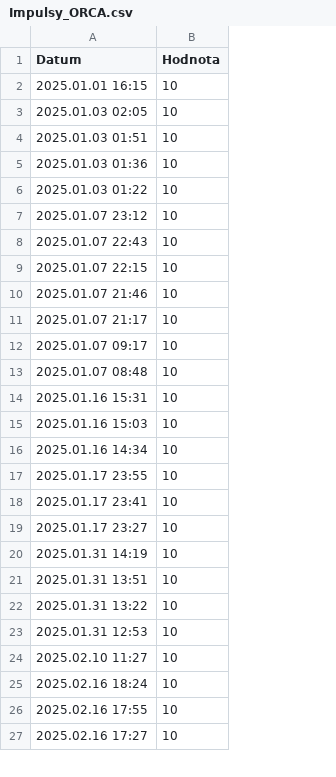
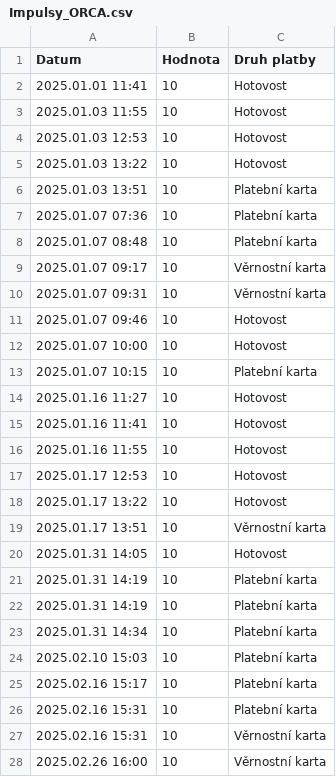
Before and after one commit to jfischer123/Grafana_1, a CSV file: Impulsy_ORCA.csv, drawn as a sheet; only a part is shown; removed rows and columns are numbered as before the commit, all else as after; the diff covers the shown part only; the diff names each change by its address in the sheet, - before the commit and + after, or states it on an @@ line.

Commit message:
Update Impulsy_ORCA.csv

```diff
--- a/Impulsy_ORCA.csv
+++ b/Impulsy_ORCA.csv
+column C (Druh platby), rows 2-9: Hotovost | Hotovost | Hotovost | Hotovost | Platební karta | Platební karta | Platební karta | Věrnostní karta; row 11: Hotovost; rows 14-19: Hotovost | Hotovost | Hotovost | Hotovost | Hotovost | Věrnostní karta; rows 21-28: Platební karta | Platební karta | Platební karta | Platební karta | Platební karta | Platební karta | Věrnostní karta | Věrnostní karta
-A2 (Datum): 2025.01.01 16:15
+A2 (Datum): 2025.01.01 11:41
-row 3: 2025.01.03 02:05 | 10
-A3 (Datum): 2025.01.03 01:51
+A3 (Datum): 2025.01.03 11:55
-A4 (Datum): 2025.01.03 01:36
+A4 (Datum): 2025.01.03 12:53
-A5 (Datum): 2025.01.03 01:22
+A5 (Datum): 2025.01.03 13:22
-A6 (Datum): 2025.01.07 23:12
+A6 (Datum): 2025.01.03 13:51
-A7 (Datum): 2025.01.07 22:43
+A7 (Datum): 2025.01.07 07:36
-row 9: 2025.01.07 22:15 | 10
-A8 (Datum): 2025.01.07 21:46
+A8 (Datum): 2025.01.07 08:48
-row 11: 2025.01.07 21:17 | 10
+row 10: 2025.01.07 09:31 | 10 | Věrnostní karta
-A11 (Datum): 2025.01.07 08:48
+A11 (Datum): 2025.01.07 09:46
+row 12: 2025.01.07 10:00 | 10 | Hotovost
+row 13: 2025.01.07 10:15 | 10 | Platební karta
-A14 (Datum): 2025.01.16 15:31
+A14 (Datum): 2025.01.16 11:27
-A15 (Datum): 2025.01.16 15:03
+A15 (Datum): 2025.01.16 11:41
-A16 (Datum): 2025.01.16 14:34
+A16 (Datum): 2025.01.16 11:55
-A17 (Datum): 2025.01.17 23:55
+A17 (Datum): 2025.01.17 12:53
-A18 (Datum): 2025.01.17 23:41
+A18 (Datum): 2025.01.17 13:22
-A19 (Datum): 2025.01.17 23:27
+A19 (Datum): 2025.01.17 13:51
+row 20: 2025.01.31 14:05 | 10 | Hotovost
-A22 (Datum): 2025.01.31 13:51
+A22 (Datum): 2025.01.31 14:19
-A23 (Datum): 2025.01.31 13:22
+A23 (Datum): 2025.01.31 14:34
-A24 (Datum): 2025.01.31 12:53
+A24 (Datum): 2025.02.10 15:03
-A25 (Datum): 2025.02.10 11:27
+A25 (Datum): 2025.02.16 15:17
-A26 (Datum): 2025.02.16 18:24
+A26 (Datum): 2025.02.16 15:31
-A27 (Datum): 2025.02.16 17:55
+A27 (Datum): 2025.02.16 15:31
-A28 (Datum): 2025.02.16 17:27
+A28 (Datum): 2025.02.26 16:00
```
Also changed, not shown: 32 added rows and 30 edited cells elsewhere in this file.
